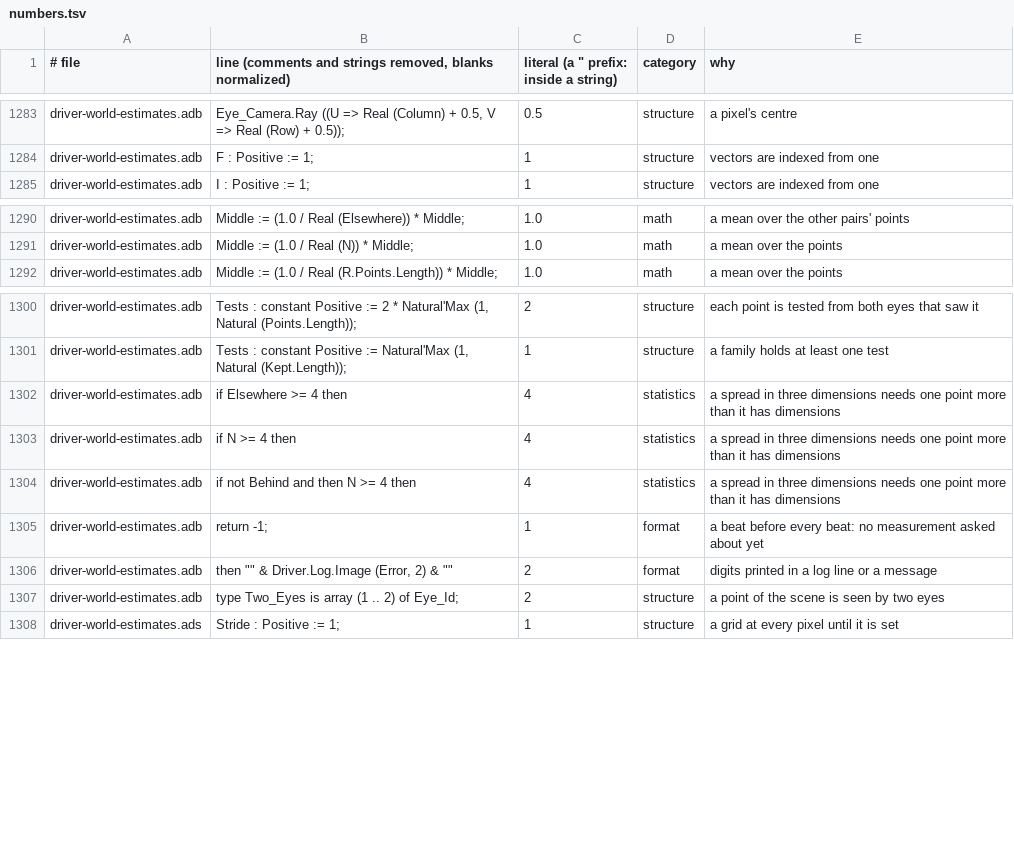
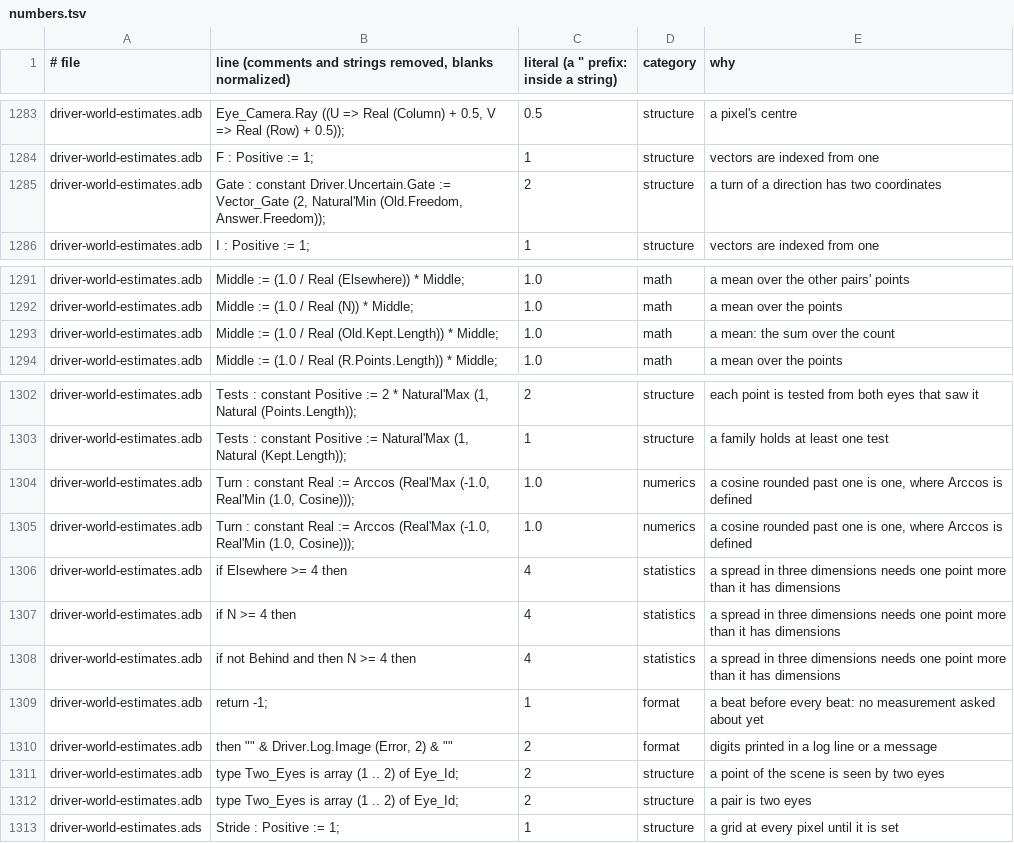
Before and after one commit to phi-monster/body-driver, a TSV file: driver/numbers.tsv, drawn as a sheet; only a part is shown, gaps mark what is left out; the diff names each change by its address in the sheet, - before the commit and + after, or states it on an @@ line.

```diff
--- a/driver/numbers.tsv
+++ b/driver/numbers.tsv
+row 1285: driver-world-estimates.adb | Gate : constant Driver.Uncertain.Gate := Vector_Gate (2, Natural'Min (Old.Freedom, Answer.Freedom)); | 2 | structure | a turn of a direction has two coordinates
+row 1293: driver-world-estimates.adb | Middle := (1.0 / Real (Old.Kept.Length)) * Middle; | 1.0 | math | a mean: the sum over the count
+row 1304: driver-world-estimates.adb | Turn : constant Real := Arccos (Real'Max (-1.0, Real'Min (1.0, Cosine))); | 1.0 | numerics | a cosine rounded past one is one, where Arccos is defined
+row 1305: driver-world-estimates.adb | Turn : constant Real := Arccos (Real'Max (-1.0, Real'Min (1.0, Cosine))); | 1.0 | numerics | a cosine rounded past one is one, where Arccos is defined
+row 1312: driver-world-estimates.adb | type Two_Eyes is array (1 .. 2) of Eye_Id; | 2 | structure | a pair is two eyes
```
Also changed, not shown: 9 other files.
